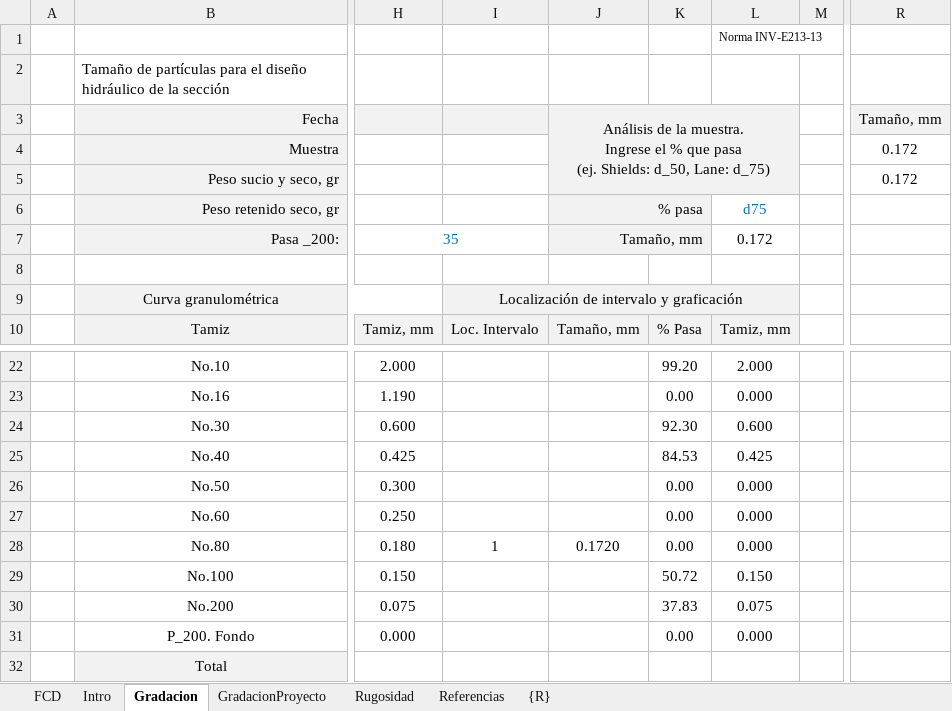
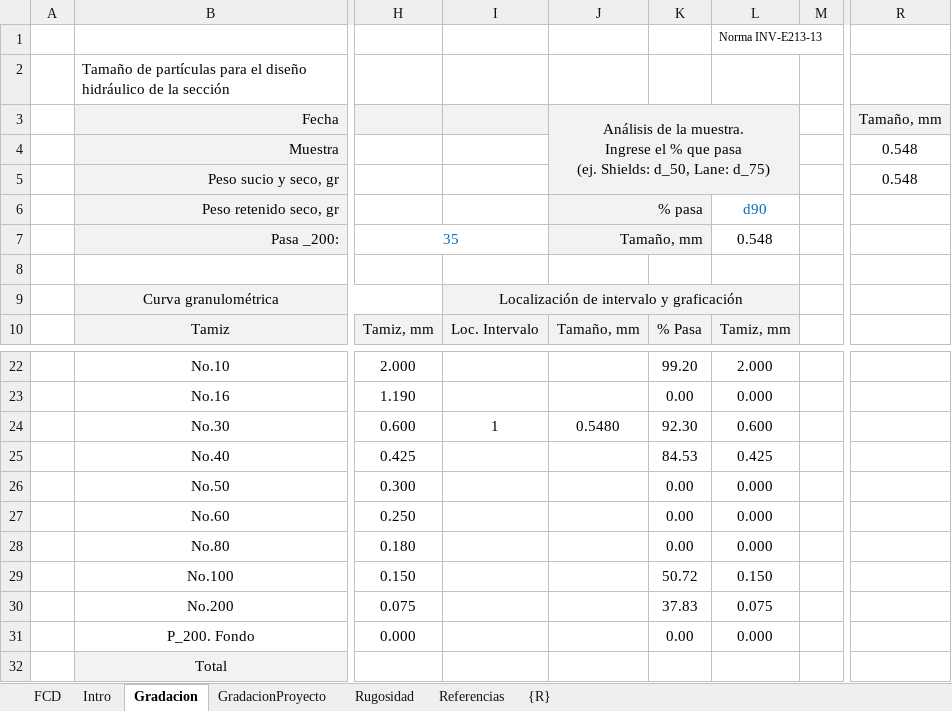
Before and after one commit to rcfdtools/R.HydroTools, an Excel workbook: GradacionRugosidad/R.HydroTools.GradacionRugosidad.xlsx, sheet Gradacion, drawn as a sheet; only a part is shown, gaps mark what is left out; values as stored, in another font and other column widths than the file's, no borders; charts and pictures not drawn; the diff names each change by its address in the sheet, - before the commit and + after, or states it on an @@ line.

Commit message:
General update.

```diff
--- a/GradacionRugosidad/R.HydroTools.GradacionRugosidad.xlsx (sheet Gradacion)
+++ b/GradacionRugosidad/R.HydroTools.GradacionRugosidad.xlsx (sheet Gradacion)
-R4:R5 (Tamaño, mm): 0.172
+R4:R5 (Tamaño, mm): 0.548
-L6: d75
+L6: d90
-L7: 0.172
+L7: 0.548
-I24: (empty)
+I24: 1
-J24: (empty)
+J24: 0.5480
-I28: 1
+I28: (empty)
-J28: 0.1720
+J28: (empty)
```
Also changed, not shown: sheet GradacionProyecto, sheet FCD, charts or pictures.
